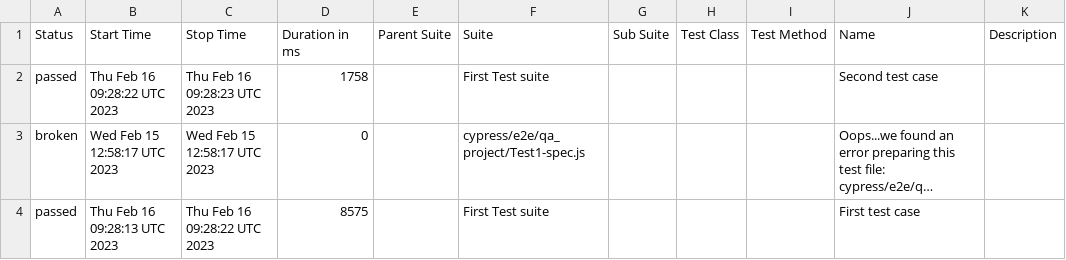
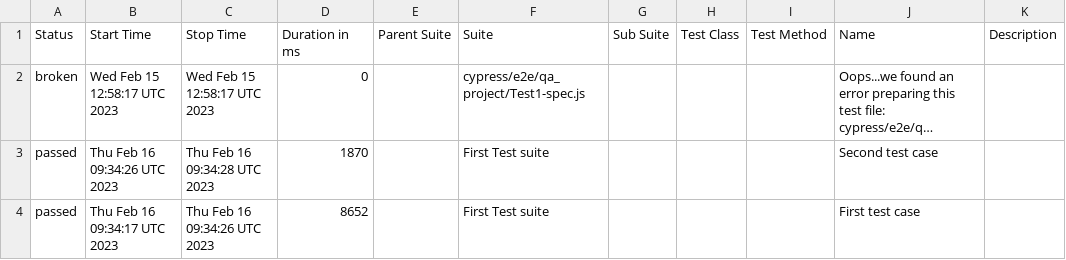
Before and after one commit to jgireesh/cypress-learning, a CSV file: allure-report/data/suites.csv, drawn as a sheet; long unchanged cells end in …; removed rows and columns are numbered as before the commit, all else as after; the diff names each change by its address in the sheet, - before the commit and + after, or states it on an @@ line.

Commit message:
Generating allure report for cypress tests

```diff
--- a/allure-report/data/suites.csv
+++ b/allure-report/data/suites.csv
-row 2: passed | Thu Feb 16 09:28:22 UTC 2023 | Thu Feb 16 09:28:23 UTC 2023 | 1758 |  | First Test suite |  |  |  | Second test case
+row 3: passed | Thu Feb 16 09:34:26 UTC 2023 | Thu Feb 16 09:34:28 UTC 2023 | 1870 |  | First Test suite |  |  |  | Second test case
-B4 (Start Time): Thu Feb 16 09:28:13 UTC 2023
+B4 (Start Time): Thu Feb 16 09:34:17 UTC 2023
-C4 (Stop Time): Thu Feb 16 09:28:22 UTC 2023
+C4 (Stop Time): Thu Feb 16 09:34:26 UTC 2023
-D4 (Duration in ms): 8575
+D4 (Duration in ms): 8652
```
Also changed, not shown: 22 other files.
